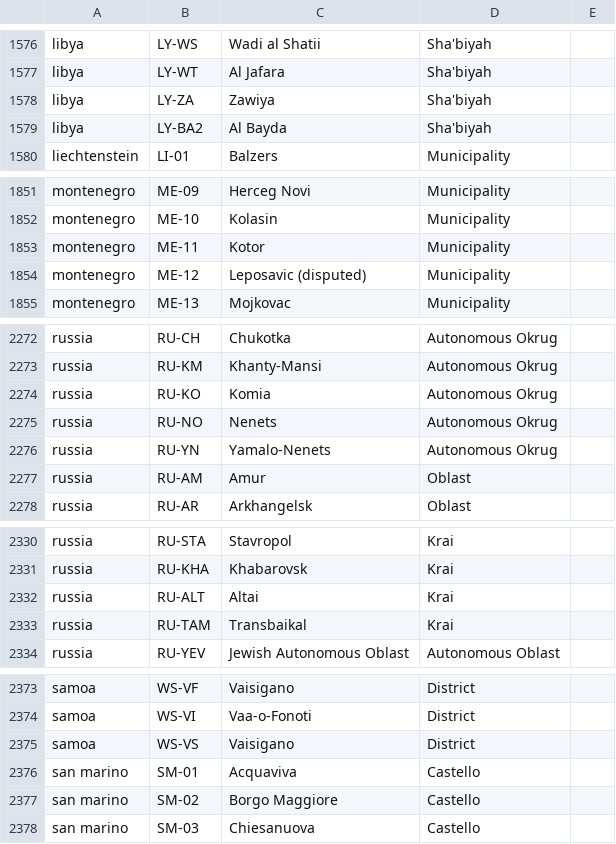
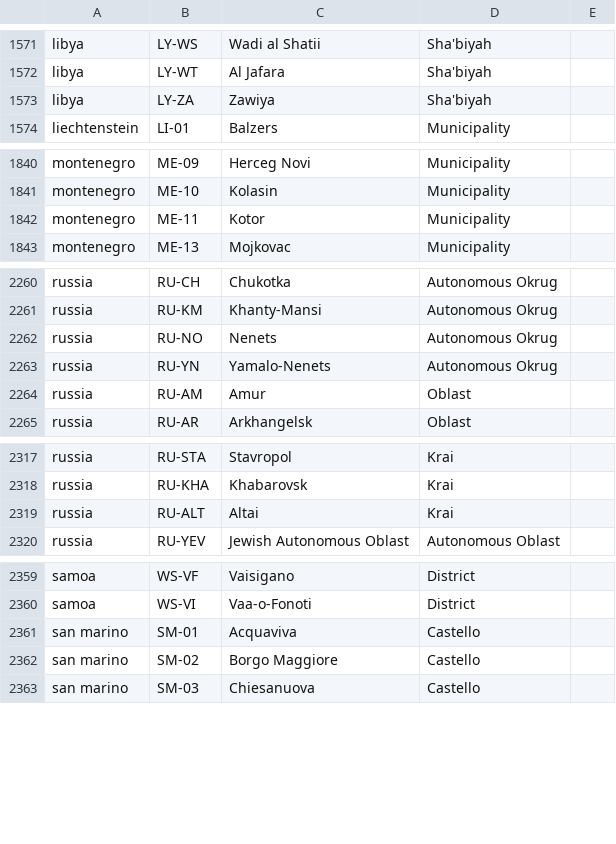
Before and after one commit to pamfon/ConHacks2025, a CSV file: TBDName/Data/Subdivisions.csv, drawn as a sheet; only a part is shown, gaps mark what is left out; the diff covers the shown part only.

```diff
--- a/TBDName/Data/Subdivisions.csv
+++ b/TBDName/Data/Subdivisions.csv
@@ -1578,3 +1573,2 @@ libya,LY-WT,Al Jafara,Sha'biyah
 libya,LY-ZA,Zawiya,Sha'biyah
-libya,LY-BA2,Al Bayda,Sha'biyah
 liechtenstein,LI-01,Balzers,Municipality
@@ -1853,3 +1842,2 @@ montenegro,ME-10,Kolasin,Municipality
 montenegro,ME-11,Kotor,Municipality
-montenegro,ME-12,Leposavic (disputed),Municipality
 montenegro,ME-13,Mojkovac,Municipality
@@ -2273,3 +2261,2 @@ russia,RU-CH,Chukotka,Autonomous Okrug
 russia,RU-KM,Khanty-Mansi,Autonomous Okrug
-russia,RU-KO,Komia,Autonomous Okrug
 russia,RU-NO,Nenets,Autonomous Okrug
@@ -2332,3 +2319,2 @@ russia,RU-KHA,Khabarovsk,Krai
 russia,RU-ALT,Altai,Krai
-russia,RU-TAM,Transbaikal,Krai
 russia,RU-YEV,Jewish Autonomous Oblast,Autonomous Oblast
@@ -2374,3 +2360,2 @@ samoa,WS-VF,Vaisigano,District
 samoa,WS-VI,Vaa-o-Fonoti,District
-samoa,WS-VS,Vaisigano,District
 san marino,SM-01,Acquaviva,Castello
```
Also changed, not shown: 20 removed rows and 9 edited cells elsewhere in this file, TBDName/Data/Countries.csv.
